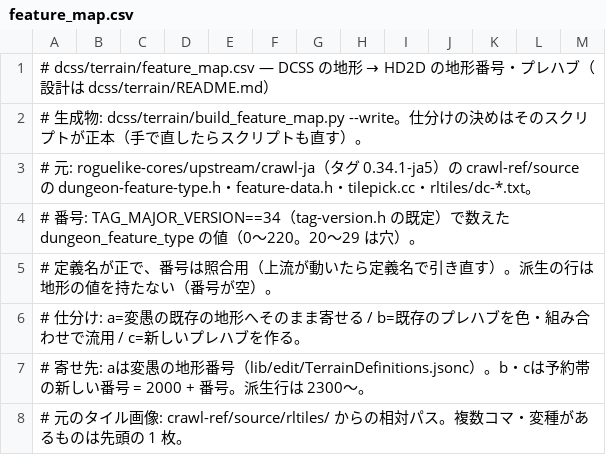
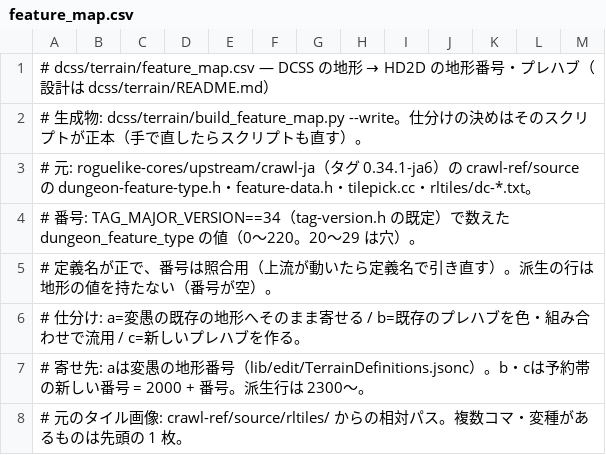
Before and after one commit to higesho/hengband-hd2d, a CSV file: dcss/terrain/feature_map.csv, drawn as a sheet; only a part is shown.

```diff
--- a/dcss/terrain/feature_map.csv
+++ b/dcss/terrain/feature_map.csv
@@ -2,3 +2,3 @@
 # 生成物: dcss/terrain/build_feature_map.py --write。仕分けの決めはそのスクリプトが正本（手で直したらスクリプトも直す）。
-# 元: roguelike-cores/upstream/crawl-ja（タグ 0.34.1-ja5）の crawl-ref/source の dungeon-feature-type.h・feature-data.h・tilepick.cc・rltiles/dc-*.txt。
+# 元: roguelike-cores/upstream/crawl-ja（タグ 0.34.1-ja6）の crawl-ref/source の dungeon-feature-type.h・feature-data.h・tilepick.cc・rltiles/dc-*.txt。
 # 番号: TAG_MAJOR_VERSION==34（tag-version.h の既定）で数えた dungeon_feature_type の値（0〜220。20〜29 は穴）。
```
Also changed, not shown: 10 other files.
